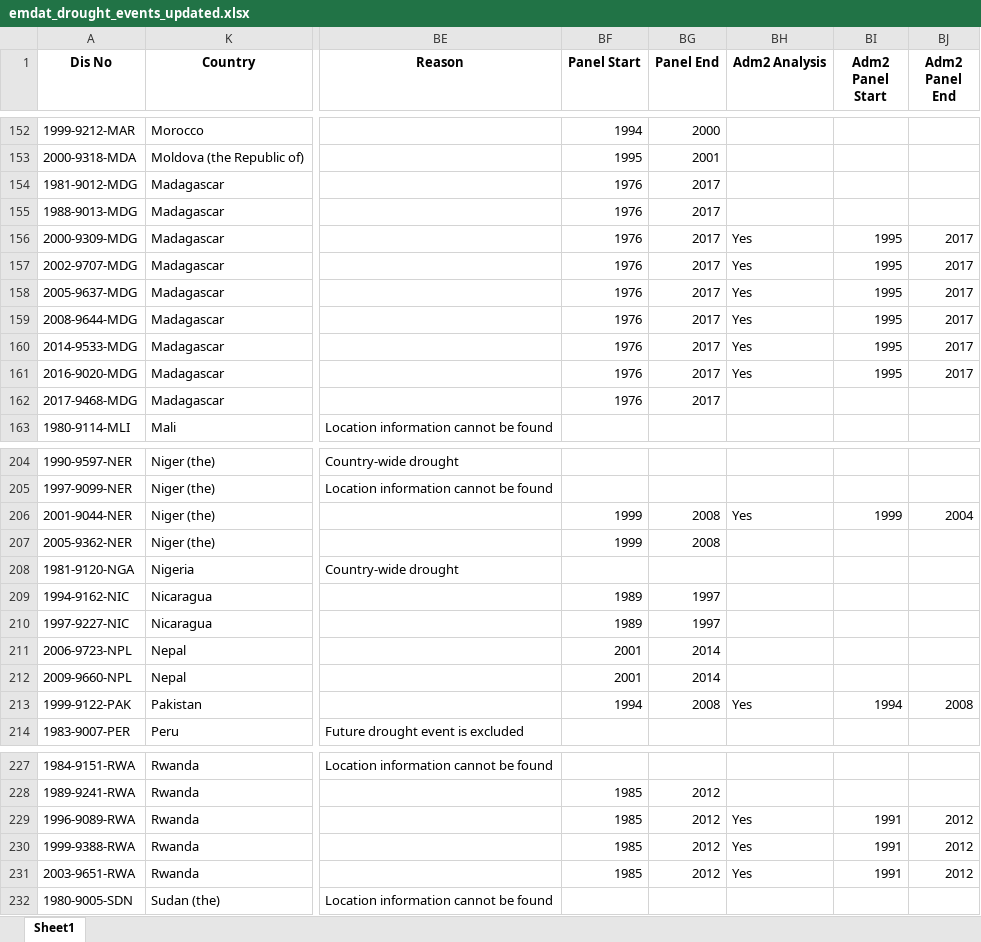
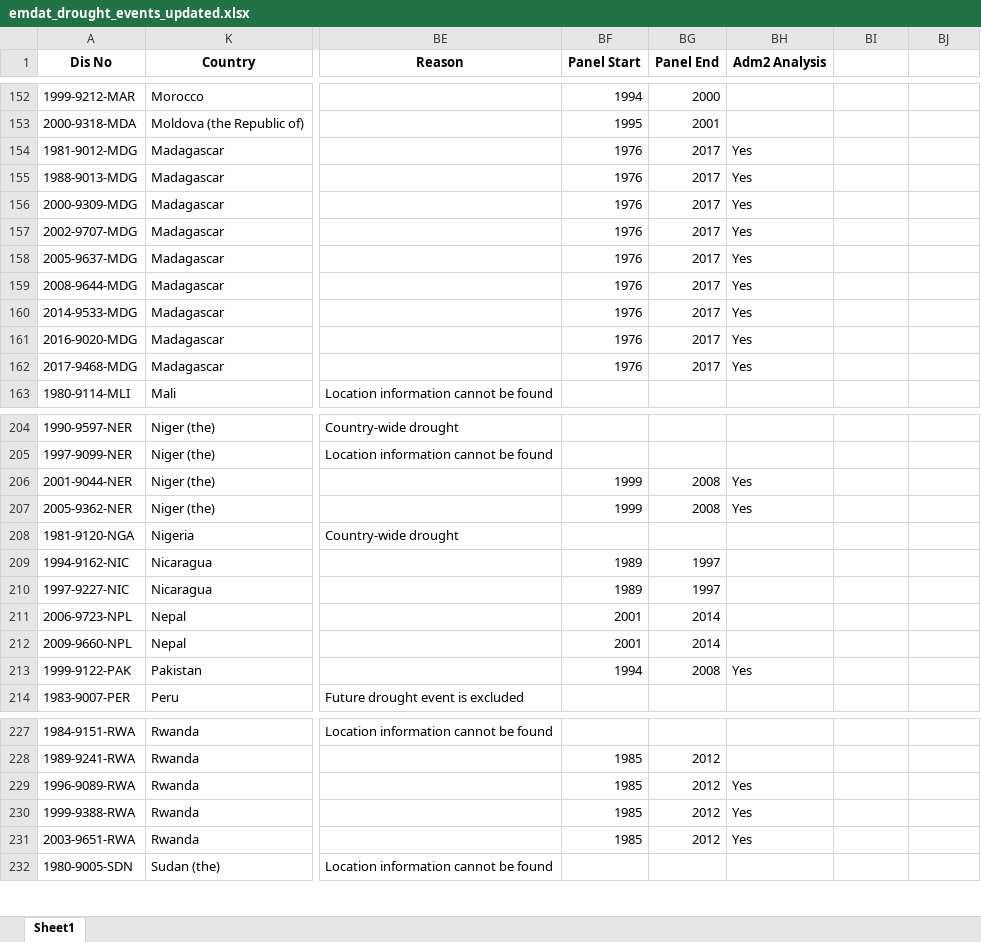
Before and after one commit to annapal/drought-child-marriage, an Excel workbook: data/emdat/emdat_drought_events_updated.xlsx, sheet Sheet1, drawn as a sheet; only a part is shown, gaps mark what is left out; values as stored, in another font and other column widths than the file's, no borders; conditional formats not drawn; the diff covers the shown part only; the diff names each change by its address in the sheet, - before the commit and + after, or states it on an @@ line.

```diff
--- a/data/emdat/emdat_drought_events_updated.xlsx (sheet Sheet1)
+++ b/data/emdat/emdat_drought_events_updated.xlsx (sheet Sheet1)
-BI1: Adm2 Panel Start
+BI1: (empty)
-BJ1: Adm2 Panel End
+BJ1: (empty)
-BH154:BH155 (Adm2 Analysis): (empty)
+BH154:BH155 (Adm2 Analysis): Yes
-BI156:BI161: 1995
+BI156:BI161: (empty)
-BJ156:BJ161: 2017
+BJ156:BJ161: (empty)
-BH162 (Adm2 Analysis): (empty)
+BH162 (Adm2 Analysis): Yes
-BI206: 1999
+BI206: (empty)
-BJ206: 2004
+BJ206: (empty)
-BH207 (Adm2 Analysis): (empty)
+BH207 (Adm2 Analysis): Yes
-BI213: 1994
+BI213: (empty)
-BJ213: 2008
+BJ213: (empty)
-BI229:BI231: 1991
+BI229:BI231: (empty)
-BJ229:BJ231: 2012
+BJ229:BJ231: (empty)
```
Also changed, not shown: 2 edited cells elsewhere in this sheet, data/emdat/gdis_adm2.xlsx, results/all_tes.xlsx, 16 other files.
